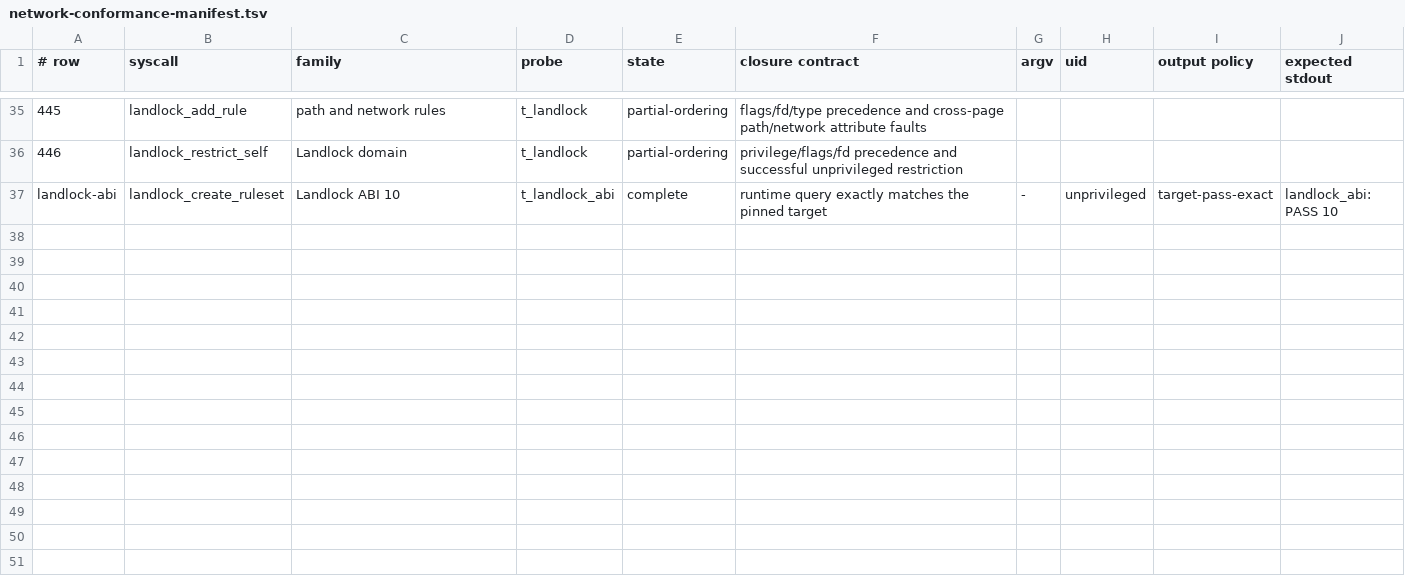
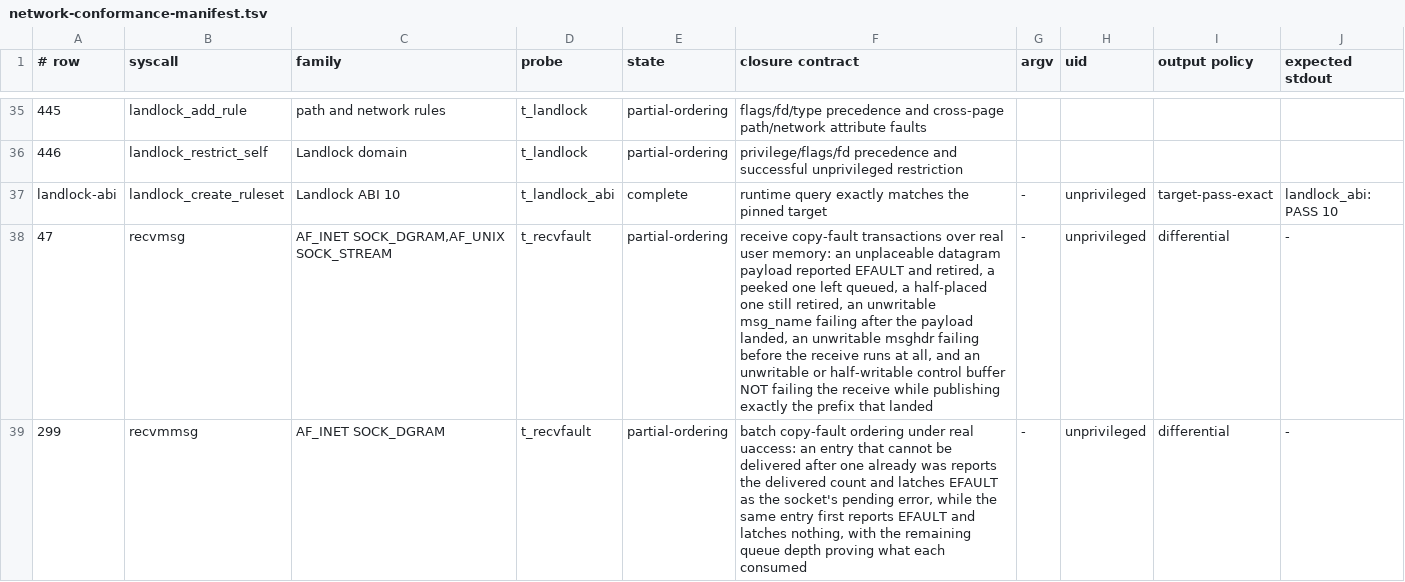
Before and after one commit to watkinslabs/oxide, a TSV file: tools/network-conformance-manifest.tsv, drawn as a sheet; only a part is shown, gaps mark what is left out; the diff names each change by its address in the sheet, - before the commit and + after, or states it on an @@ line.

Commit message:
test(net): guest differential for receive copy faults over real uaccess
Hosted tests cannot exercise a real user-memory fault, which is why rows
47 and 299 both still named the receive copyout as untestable. The probe
drives 22 lines through the real syscall entry over real mappings —
unmapped pages, and pages mapped up to a PROT_NONE boundary so a copy
faults partway — and compares them against a live host oracle.

It covers what is consumed by a faulting receive as well as what it
reports: an unplaceable datagram payload retired anyway, a peeked one left
queued, an unwritable address failing after the payload landed, an
unwritable msghdr failing before the transport is asked at all, an
unwritable or half-writable control buffer not failing the receive, and a
batch entry that could not be delivered reporting the delivered count
while latching EFAULT as the socket's pending error.

Every probe-gated smoke target also disables the debug-shell liveness
fallback. Those targets set an exact marker and then let boot-smoke accept
a shell prompt instead, which is why a prior lane's unmapped-pointer
assertion could go green without its unit having run.

```diff
--- a/tools/network-conformance-manifest.tsv
+++ b/tools/network-conformance-manifest.tsv
+row 38: 47 | recvmsg | AF_INET SOCK_DGRAM,AF_UNIX SOCK_STREAM | t_recvfault | partial-ordering | receive copy-fault transactions over real user memory: an unplaceable datagram payload reported EFAULT and retired, a peeked one left queued, a half-placed one still retired, an unwritable msg_name failing after the payload landed, an unwritable msghdr failing before the receive runs at all, and an unwritable or half-writable control buffer NOT failing the receive while publishing exactly the prefix that landed | - | unprivileged | differential | -
+row 39: 299 | recvmmsg | AF_INET SOCK_DGRAM | t_recvfault | partial-ordering | batch copy-fault ordering under real uaccess: an entry that cannot be delivered after one already was reports the delivered count and latches EFAULT as the socket's pending error, while the same entry first reports EFAULT and latches nothing, with the remaining queue depth proving what each consumed | - | unprivileged | differential | -
```
Also changed, not shown: 2 other files.
